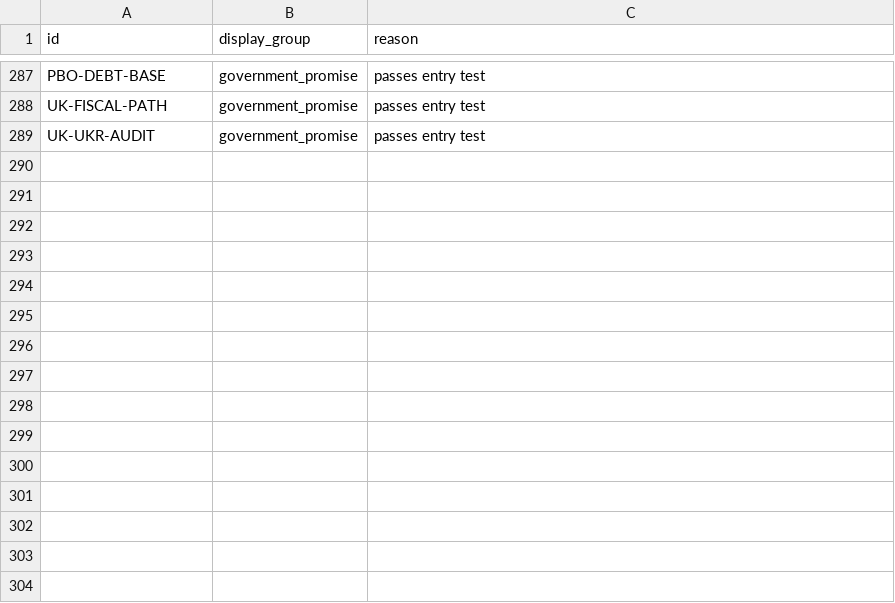
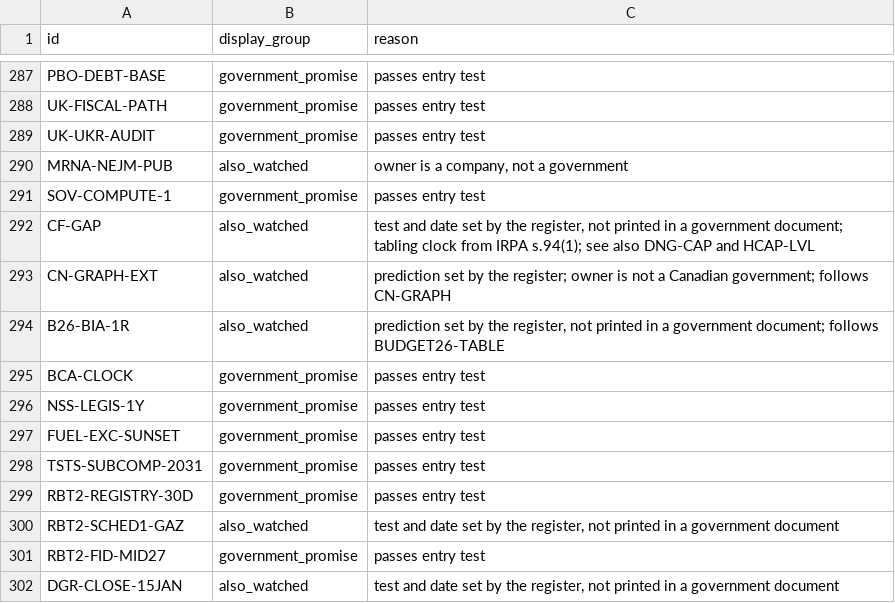
Before and after one commit to Citizenheldrecord/register, a CSV file: data/display-groups.csv, drawn as a sheet; only a part is shown, gaps mark what is left out.

```diff
--- a/data/display-groups.csv
+++ b/data/display-groups.csv
@@ -289 +289,14 @@ UK-FISCAL-PATH,government_promise,passes entry test
 UK-UKR-AUDIT,government_promise,passes entry test
+MRNA-NEJM-PUB,also_watched,"owner is a company, not a government"
+SOV-COMPUTE-1,government_promise,passes entry test
+CF-GAP,also_watched,"test and date set by the register, not printed in a government document; tabling clock from IRPA s.94(1); see also DNG-CAP and HCAP-LVL"
+CN-GRAPH-EXT,also_watched,prediction set by the register; owner is not a Canadian government; follows CN-GRAPH
+B26-BIA-1R,also_watched,"prediction set by the register, not printed in a government document; follows BUDGET26-TABLE"
+BCA-CLOCK,government_promise,passes entry test
+NSS-LEGIS-1Y,government_promise,passes entry test
+FUEL-EXC-SUNSET,government_promise,passes entry test
+TSTS-SUBCOMP-2031,government_promise,passes entry test
+RBT2-REGISTRY-30D,government_promise,passes entry test
+RBT2-SCHED1-GAZ,also_watched,"test and date set by the register, not printed in a government document"
+RBT2-FID-MID27,government_promise,passes entry test
+DGR-CLOSE-15JAN,also_watched,"test and date set by the register, not printed in a government document"
```
Also changed, not shown: data/display-notes.csv, data/sources-check-counts.csv, 30 other files.
